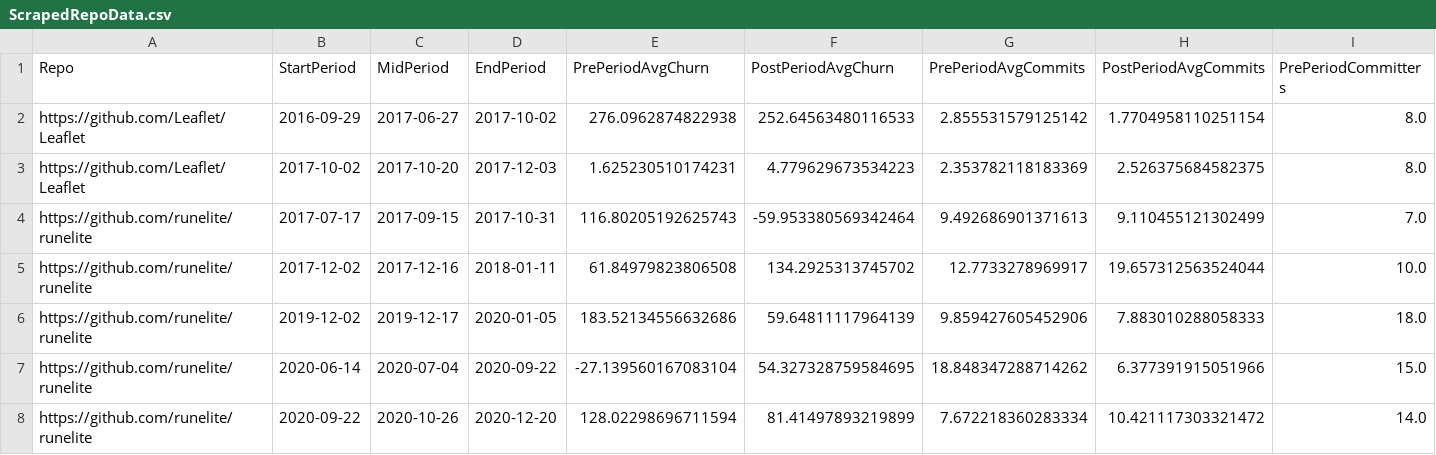
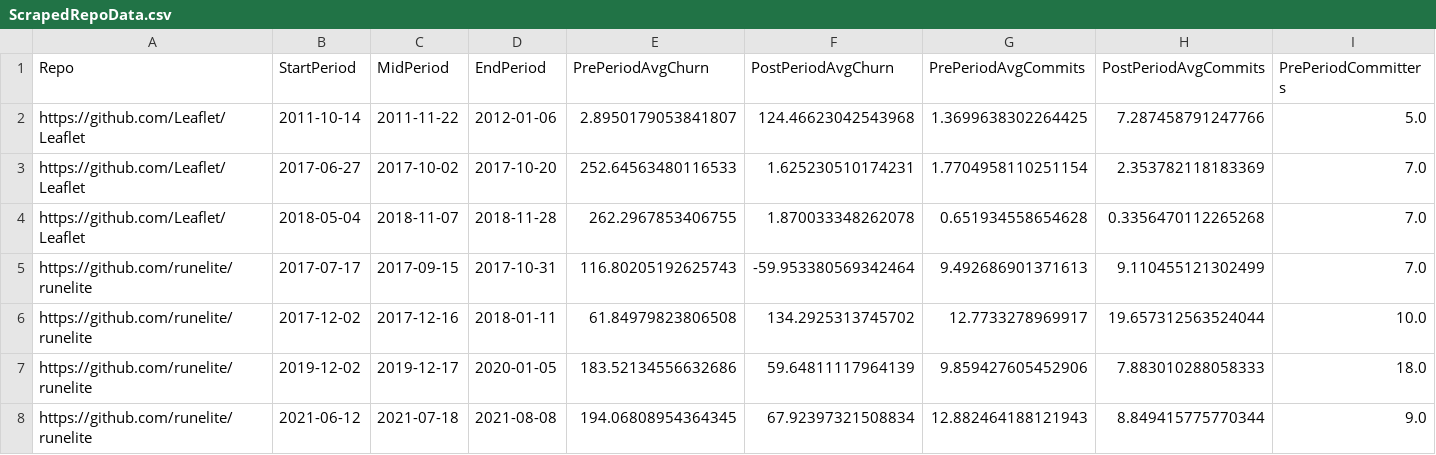
Before and after one commit to NTreynor/ECS-260---Brook-s-Law-Analysis, a CSV file: ScrapedRepoData.csv, drawn as a sheet; only a part is shown; removed rows and columns are numbered as before the commit, all else as after; rows hold the shown columns only; the diff names each change by its address in the sheet, - before the commit and + after, or states it on an @@ line.

```diff
--- a/ScrapedRepoData.csv
+++ b/ScrapedRepoData.csv
-row 2: https://github.com/Leaflet/Leaflet | 2016-09-29 | 2017-06-27 | 2017-10-02 | 276.0962874822938 | 252.64563480116533 | 2.855531579125142 | 1.7704958110251154 | 8.0
-row 3: https://github.com/Leaflet/Leaflet | 2017-10-02 | 2017-10-20 | 2017-12-03 | 1.625230510174231 | 4.779629673534223 | 2.353782118183369 | 2.526375684582375 | 8.0
+row 2: https://github.com/Leaflet/Leaflet | 2011-10-14 | 2011-11-22 | 2012-01-06 | 2.8950179053841807 | 124.46623042543968 | 1.3699638302264425 | 7.287458791247766 | 5.0
+row 3: https://github.com/Leaflet/Leaflet | 2017-06-27 | 2017-10-02 | 2017-10-20 | 252.64563480116533 | 1.625230510174231 | 1.7704958110251154 | 2.353782118183369 | 7.0
+row 4: https://github.com/Leaflet/Leaflet | 2018-05-04 | 2018-11-07 | 2018-11-28 | 262.2967853406755 | 1.870033348262078 | 0.651934558654628 | 0.3356470112265268 | 7.0
-row 7: https://github.com/runelite/runelite | 2020-06-14 | 2020-07-04 | 2020-09-22 | -27.139560167083104 | 54.327328759584695 | 18.848347288714262 | 6.377391915051966 | 15.0
-row 8: https://github.com/runelite/runelite | 2020-09-22 | 2020-10-26 | 2020-12-20 | 128.02298696711594 | 81.41497893219899 | 7.672218360283334 | 10.421117303321472 | 14.0
+row 8: https://github.com/runelite/runelite | 2021-06-12 | 2021-07-18 | 2021-08-08 | 194.06808954364345 | 67.92397321508834 | 12.882464188121943 | 8.849415775770344 | 9.0
```
Also changed, not shown: 1 other file.
